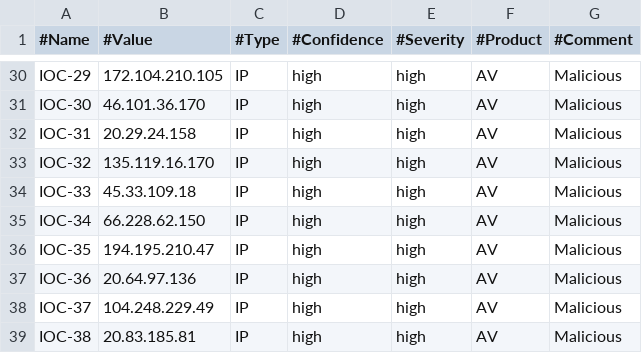
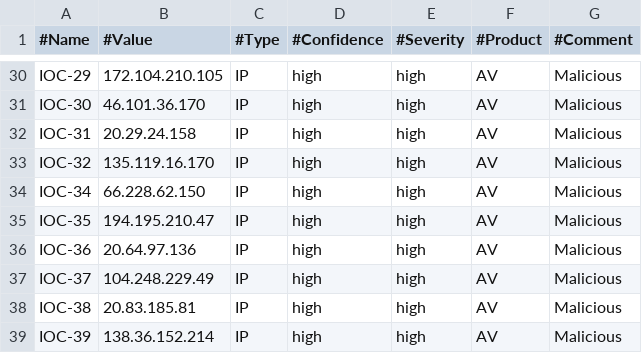
Before and after one commit to Mohsinpeerzda/IOC-FEED, a CSV file: ioc-feed-template (1)(in) (1).csv, drawn as a sheet; only a part is shown, gaps mark what is left out; the shorter side is filled out with more unchanged rows; the diff names each change by its address in the sheet, - before the commit and + after, or states it on an @@ line.

Commit message:
Update ioc-feed-template (1)(in) (1).csv

```diff
--- a/ioc-feed-template (1)(in) (1).csv
+++ b/ioc-feed-template (1)(in) (1).csv
-row 34: IOC-33 | 45.33.109.18 | IP | high | high | AV | Malicious
```
